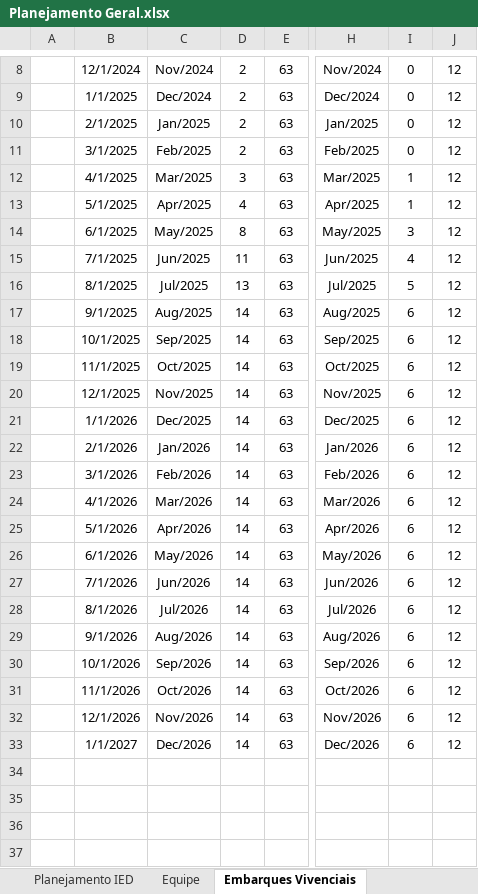
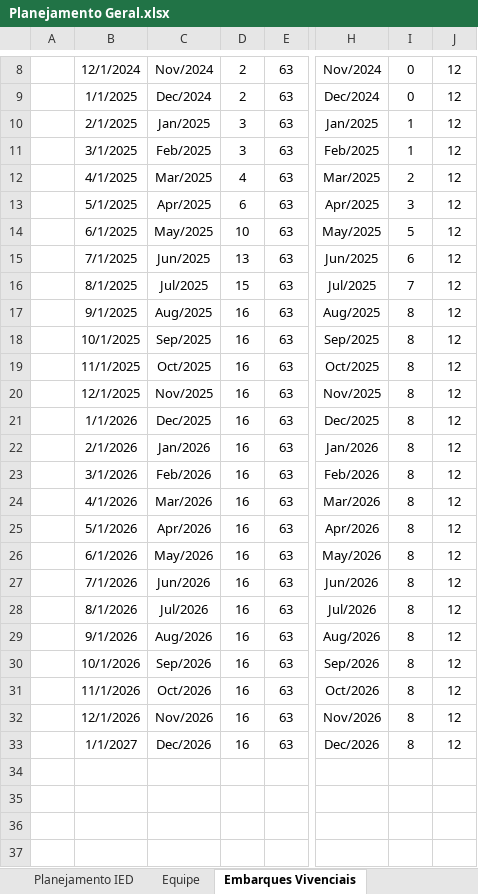
Before and after one commit to viniciussduarte/gantt_disp, an Excel workbook: Planejamento Geral.xlsx, sheet Embarques Vivenciais, drawn as a sheet; only a part is shown, gaps mark what is left out; values as stored, in another font and other column widths than the file's, no borders; charts and pictures and conditional formats not drawn; the diff covers the shown part only; the diff names each change by its address in the sheet, - before the commit and + after, or states it on an @@ line.

```diff
--- a/Planejamento Geral.xlsx (sheet Embarques Vivenciais)
+++ b/Planejamento Geral.xlsx (sheet Embarques Vivenciais)
-D10:D11: 2
+D10:D11: 3
-I10:I11: 0
+I10:I11: 1
-D12: 3
+D12: 4
-I12: 1
+I12: 2
-D13: 4
+D13: 6
-I13: 1
+I13: 3
-D14: 8
+D14: 10
-I14: 3
+I14: 5
-D15: 11
+D15: 13
-I15: 4
+I15: 6
-D16: 13
+D16: 15
-I16: 5
+I16: 7
-D17:D33: 14
+D17:D33: 16
-I17:I33: 6
+I17:I33: 8
```
Also changed, not shown: 6 added rows and 12 hidden or unhidden rows elsewhere in this sheet, sheet Planejamento IED, sheet Equipe, formulas that keep their value, hidden cells, charts or pictures, Férias.xlsx, 2 other files.
